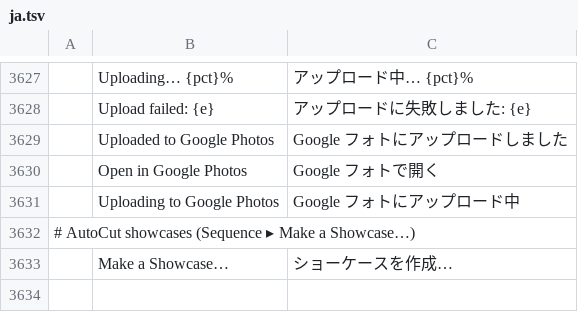
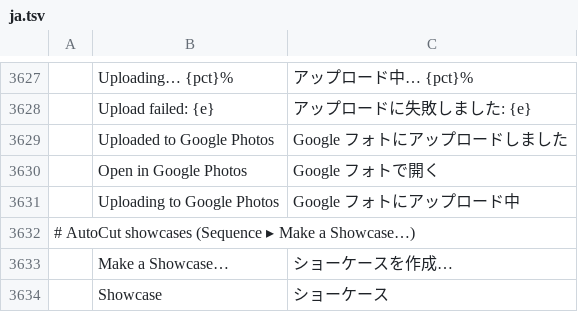
Before and after one commit to moheshmohan/AutoCut, a TSV file: crates/ui-egui/src/i18n/ja.tsv, drawn as a sheet; only a part is shown, gaps mark what is left out; the diff names each change by its address in the sheet, - before the commit and + after, or states it on an @@ line.

```diff
--- a/crates/ui-egui/src/i18n/ja.tsv
+++ b/crates/ui-egui/src/i18n/ja.tsv
+row 3634:  | Showcase | ショーケース
```
Also changed, not shown: crates/ui-egui/src/i18n/de.tsv, crates/ui-egui/src/i18n/es.tsv, 15 other files.
